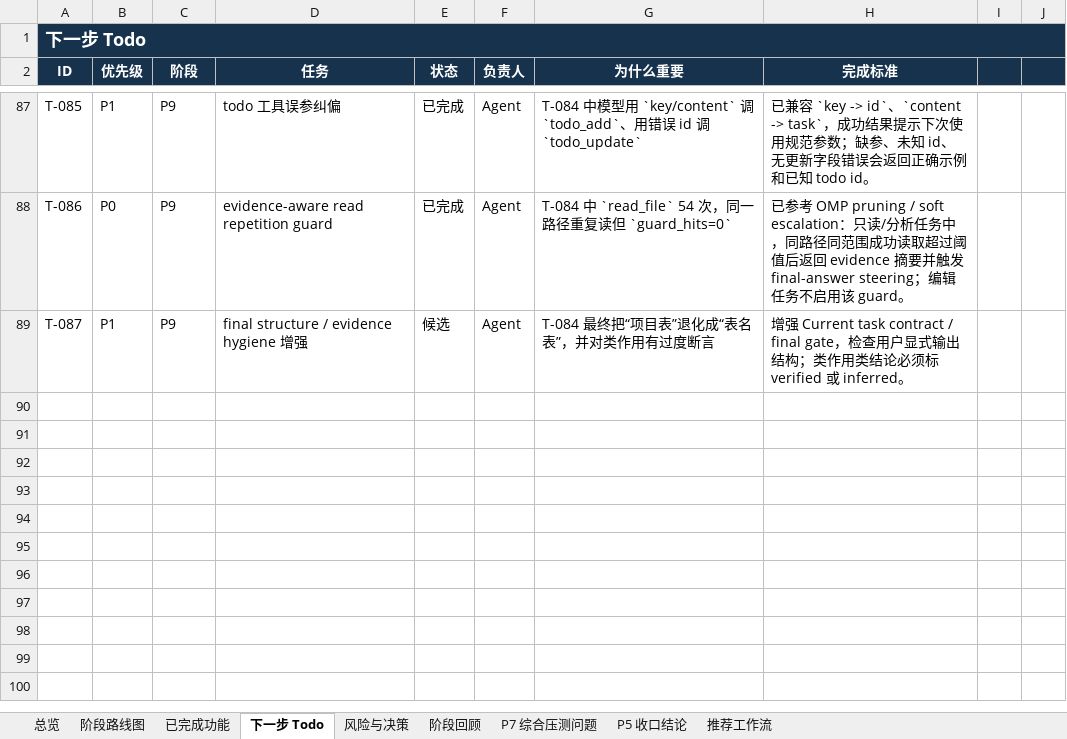
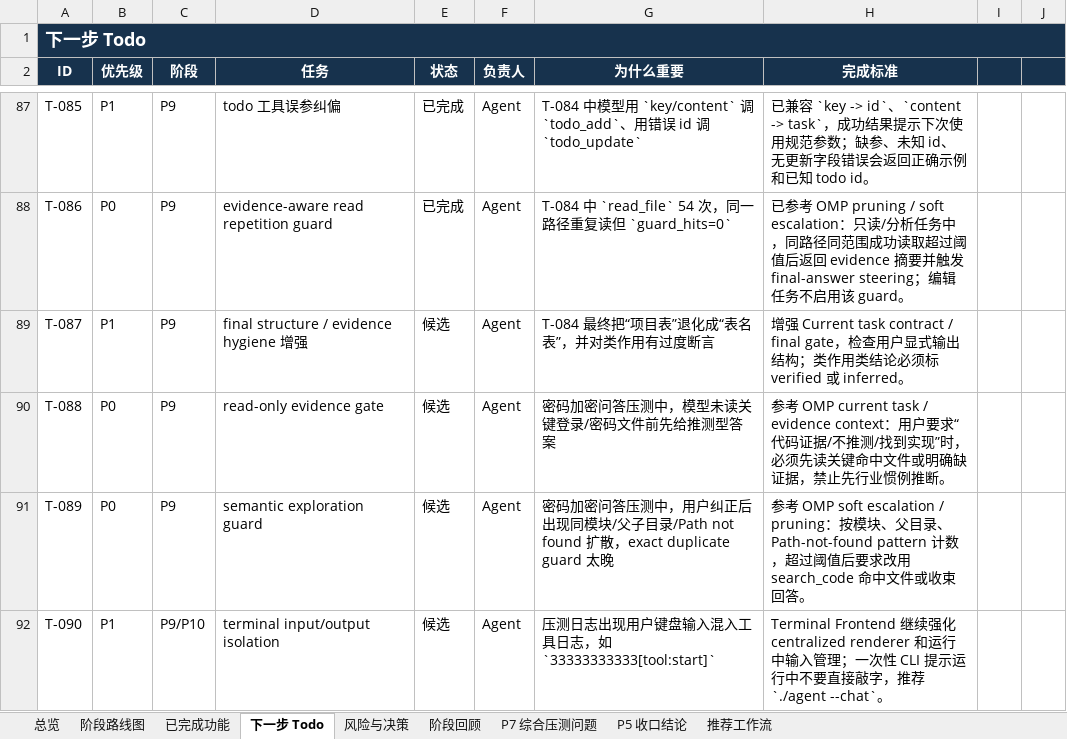
Before and after one commit to noone6931/lca-private-handoff-20260803, an Excel workbook: docs/local-coding-agent-project-management.xlsx, sheet 下一步 Todo, drawn as a sheet; only a part is shown, gaps mark what is left out; values as stored, in another font and other column widths than the file's, no borders; the diff names each change by its address in the sheet, - before the commit and + after, or states it on an @@ line.

```diff
--- a/docs/local-coding-agent-project-management.xlsx (sheet 下一步 Todo)
+++ b/docs/local-coding-agent-project-management.xlsx (sheet 下一步 Todo)
+row 90: T-088 | P0 | P9 | read-only evidence gate | 候选 | Agent | 密码加密问答压测中，模型未读关键登录/密码文件前先给推测型答案 | 参考 OMP current task / evidence context：用户要求“代码证据/不推测/找到实现”时，必须先读关键命中文件或明确缺证据，禁止先行业惯例推断。
+row 91: T-089 | P0 | P9 | semantic exploration guard | 候选 | Agent | 密码加密问答压测中，用户纠正后出现同模块/父子目录/Path not found 扩散，exact duplicate guard 太晚 | 参考 OMP soft escalation / pruning：按模块、父目录、Path-not-found pattern 计数，超过阈值后要求改用 search_code 命中文件或收束回答。
+row 92: T-090 | P1 | P9/P10 | terminal input/output isolation | 候选 | Agent | 压测日志出现用户键盘输入混入工具日志，如 `33333333333[tool:start]` | Terminal Frontend 继续强化 centralized renderer 和运行中输入管理；一次性 CLI 提示运行中不要直接敲字，推荐 `./agent --chat`。
```
Also changed, not shown: sheet 风险与决策, sheet 阶段回顾, 3 other files.
